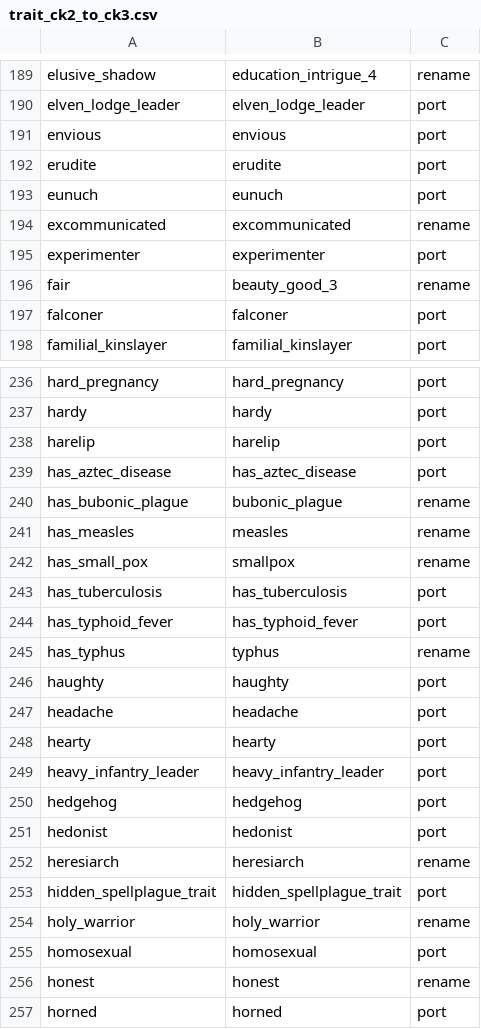
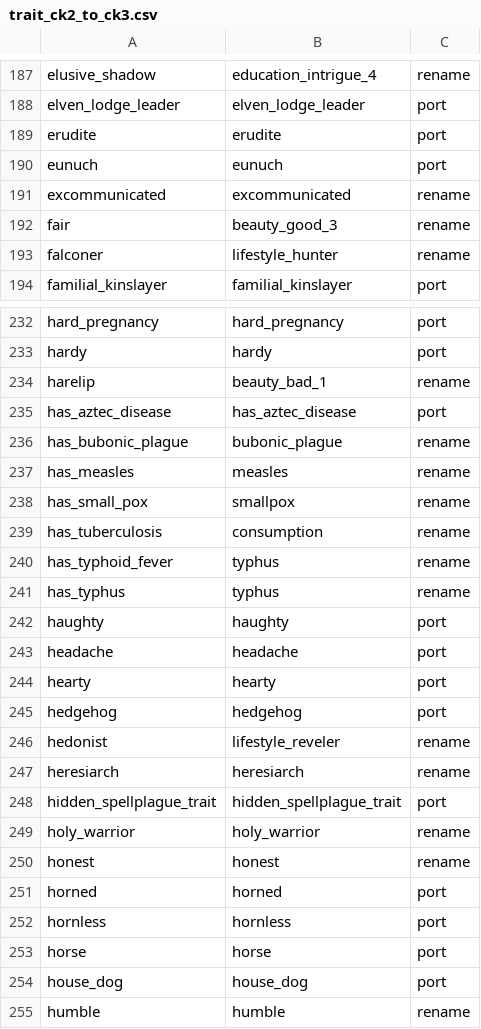
Before and after one commit to CorentinvdBdO/ck2_to_ck3_mod_converter, a CSV file: mappings/trait_ck2_to_ck3.csv, drawn as a sheet; only a part is shown, gaps mark what is left out; the shorter side is filled out with more unchanged rows; the diff covers the shown part only.

```diff
--- a/mappings/trait_ck2_to_ck3.csv
+++ b/mappings/trait_ck2_to_ck3.csv
@@ -190,3 +188,2 @@ elusive_shadow,education_intrigue_4,rename
 elven_lodge_leader,elven_lodge_leader,port
-envious,envious,port
 erudite,erudite,port
@@ -194,5 +191,4 @@ eunuch,eunuch,port
 excommunicated,excommunicated,rename
-experimenter,experimenter,port
 fair,beauty_good_3,rename
-falconer,falconer,port
+falconer,lifestyle_hunter,rename
 familial_kinslayer,familial_kinslayer,port
@@ -237,3 +233,3 @@ hard_pregnancy,hard_pregnancy,port
 hardy,hardy,port
-harelip,harelip,port
+harelip,beauty_bad_1,rename
 has_aztec_disease,has_aztec_disease,port
@@ -242,4 +238,4 @@ has_measles,measles,rename
 has_small_pox,smallpox,rename
-has_tuberculosis,has_tuberculosis,port
-has_typhoid_fever,has_typhoid_fever,port
+has_tuberculosis,consumption,rename
+has_typhoid_fever,typhus,rename
 has_typhus,typhus,rename
@@ -248,5 +244,4 @@ headache,headache,port
 hearty,hearty,port
-heavy_infantry_leader,heavy_infantry_leader,port
 hedgehog,hedgehog,port
-hedonist,hedonist,port
+hedonist,lifestyle_reveler,rename
 heresiarch,heresiarch,rename
@@ -254,3 +249,2 @@ hidden_spellplague_trait,hidden_spellplague_trait,port
 holy_warrior,holy_warrior,rename
-homosexual,homosexual,port
 honest,honest,rename
```
Also changed, not shown: 4 removed rows and 32 edited cells elsewhere in this file, docs/evidence/characters_dropped_keys.csv, mappings/loc_key_renames_traits.csv, 26 other files.
